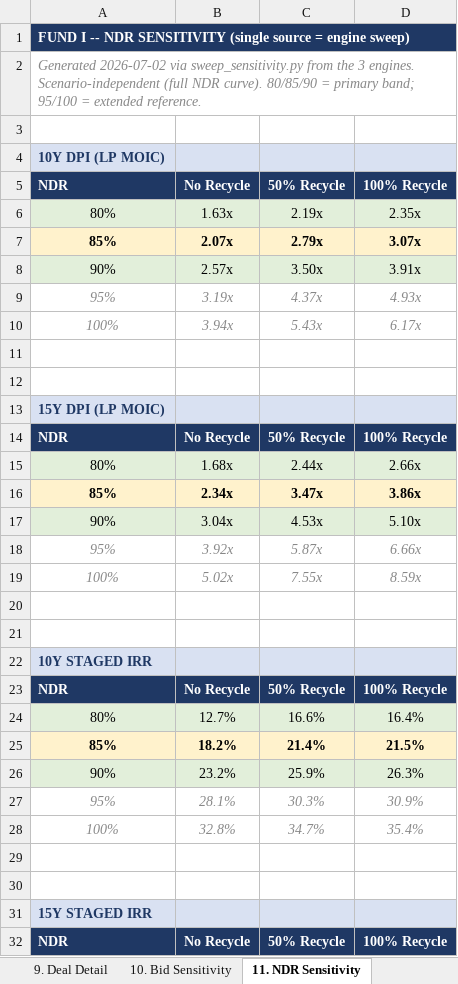
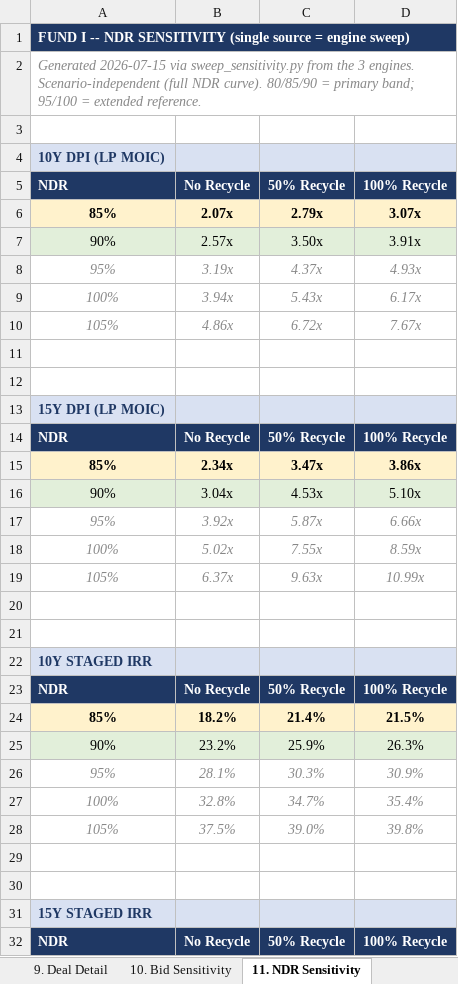
Before and after one commit to k-slow/hello-world, an Excel workbook: Press_Model_v2.xlsx, sheet 11. NDR Sensitivity, drawn as a sheet; only a part is shown; values as stored, in another font and other column widths than the file's, no borders; removed rows and columns are numbered as before the commit, all else as after; the diff covers the shown part only; the diff names each change by its address in the sheet, - before the commit and + after, or states it on an @@ line.

```diff
--- a/Press_Model_v2.xlsx (sheet 11. NDR Sensitivity)
+++ b/Press_Model_v2.xlsx (sheet 11. NDR Sensitivity)
-A2: Generated 2026-07-02 via sweep_sensitivity.py…
+A2: Generated 2026-07-15 via sweep_sensitivity.py…
-row 6: 80% | 1.63x | 2.19x | 2.35x
+row 10: 105% | 4.86x | 6.72x | 7.67x
-row 15: 80% | 1.68x | 2.44x | 2.66x
+row 19: 105% | 6.37x | 9.63x | 10.99x
-row 24: 80% | 12.7% | 16.6% | 16.4%
+row 28: 105% | 37.5% | 39.0% | 39.8%
```
Also changed, not shown: 1 added row and 1 removed row elsewhere in this sheet, sheet _Engine_R50, sheet _Engine_R100, sheet _Engine_NR, sheet 1. Press Assumptions, 3 other files.
